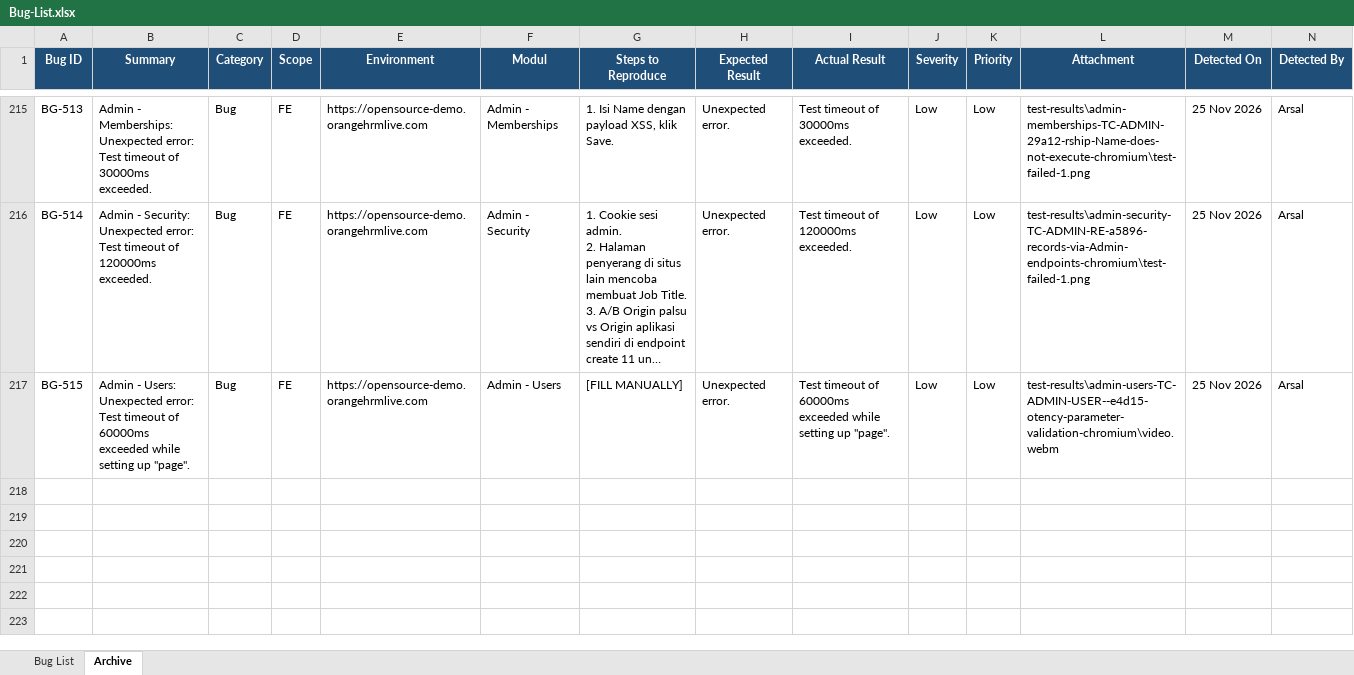
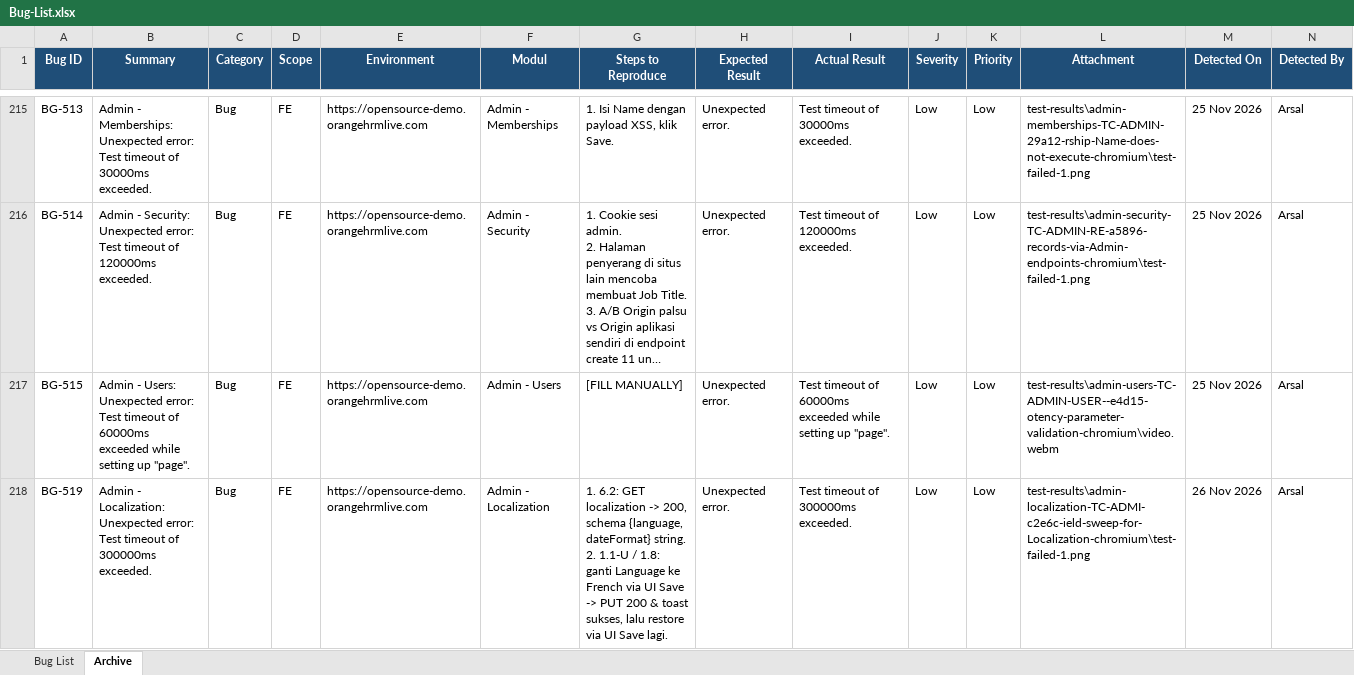
Before and after one commit to arsalwildan15/qa-portofolio, an Excel workbook: docs/Bug-List.xlsx, sheet Archive, drawn as a sheet; only a part is shown, gaps mark what is left out; long unchanged cells end in …; values as stored, in another font and other column widths than the file's, no borders; rows hold the shown columns only; ↵ is a line break in a cell; the diff names each change by its address in the sheet, - before the commit and + after, or states it on an @@ line.

Commit message:
Admin Configuration: tutup U030 Localization (16 kode taksonomi), TC-ADMIN-LOCALIZATION-06 sweep, no new bugs

```diff
--- a/docs/Bug-List.xlsx (sheet Archive)
+++ b/docs/Bug-List.xlsx (sheet Archive)
+row 218: BG-519 | Admin - Localization: Unexpected error: Test timeout of 300000ms exceeded. | Bug | FE | https://opensource-demo.orangehrmlive.com | Admin - Localization | 1. 6.2: GET localization -> 200, schema {language, dateFormat} string. ↵ 2. 1.1-U / 1.8: ganti Language ke French via UI Save -> PUT 200 & toast sukses, lalu restore via UI Save lagi. | Unexpected error. | Test timeout of 300000ms exceeded. | Low | Low | test-results\admin-localization-TC-ADMI-c2e6c-ield-sweep-for-Localization-chromium\test-failed-1.png | 26 Nov 2026 | Arsal
```
Also changed, not shown: docs/Taxonomy-Coverage-Matrix.xlsx, 5 other files.
